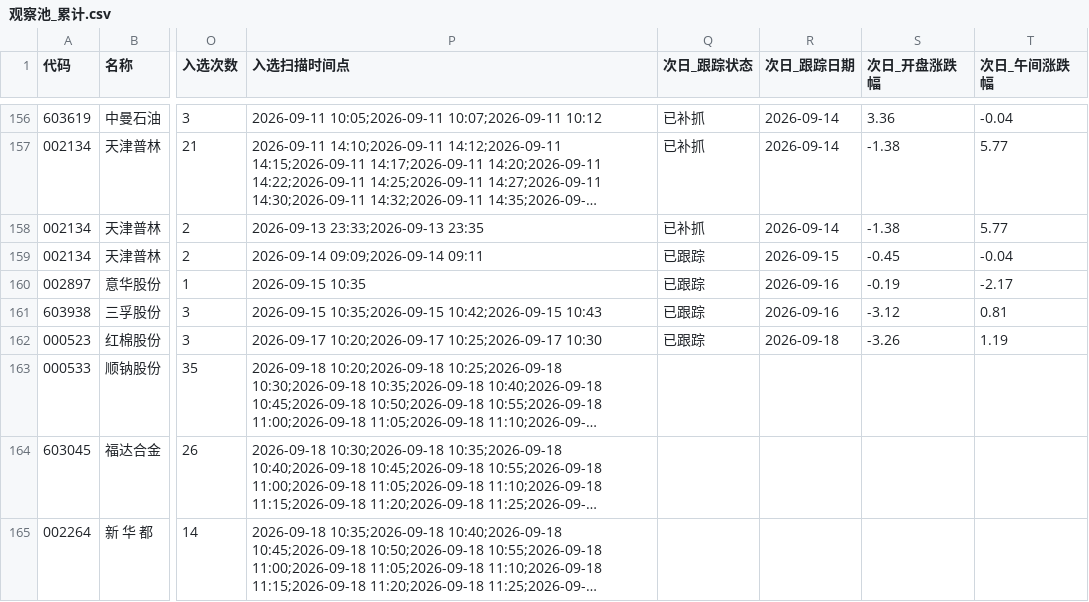
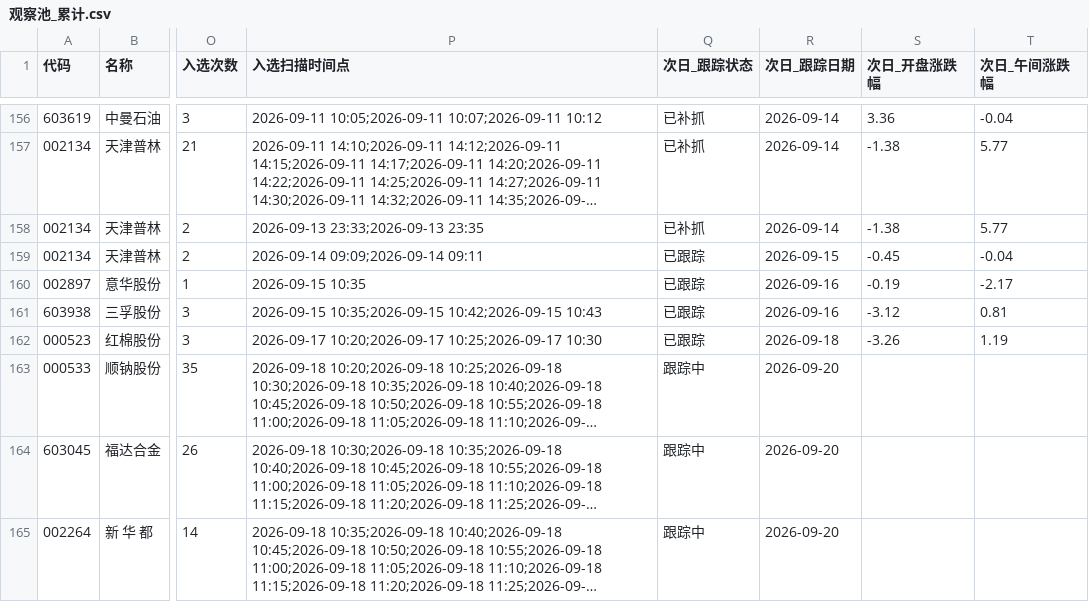
Before and after one commit to xps520/mx-stocks-monitor, a CSV file: mx_stocks_screener/观察池_累计.csv, drawn as a sheet; only a part is shown, gaps mark what is left out; long unchanged cells end in …; the diff names each change by its address in the sheet, - before the commit and + after, or states it on an @@ line.

```diff
--- a/mx_stocks_screener/观察池_累计.csv
+++ b/mx_stocks_screener/观察池_累计.csv
-Q163:Q165 (次日_跟踪状态): (empty)
+Q163:Q165 (次日_跟踪状态): 跟踪中
-R163:R165 (次日_跟踪日期): (empty)
+R163:R165 (次日_跟踪日期): 2026-09-20
```
Also changed, not shown: 1 other file.
